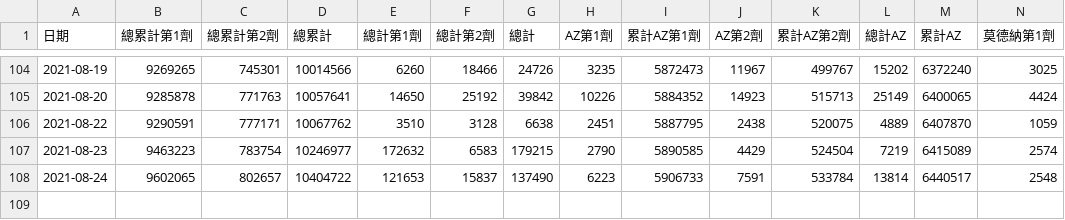
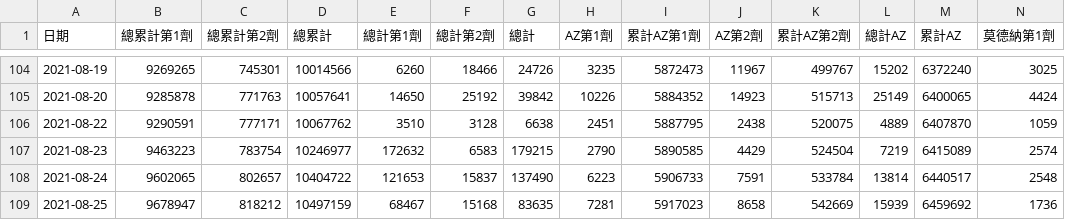
Before and after one commit to profmike/tw-vaccine-stats, a CSV file: data/tw_covid19_vaccinations_by_vaccine_type.csv, drawn as a sheet; only a part is shown, gaps mark what is left out; rows hold the shown columns only; the diff names each change by its address in the sheet, - before the commit and + after, or states it on an @@ line.

```diff
--- a/data/tw_covid19_vaccinations_by_vaccine_type.csv
+++ b/data/tw_covid19_vaccinations_by_vaccine_type.csv
+row 109: 2021-08-25 | 9678947 | 818212 | 10497159 | 68467 | 15168 | 83635 | 7281 | 5917023 | 8658 | 542669 | 15939 | 6459692 | 1736
```
Also changed, not shown: 1 other file.
